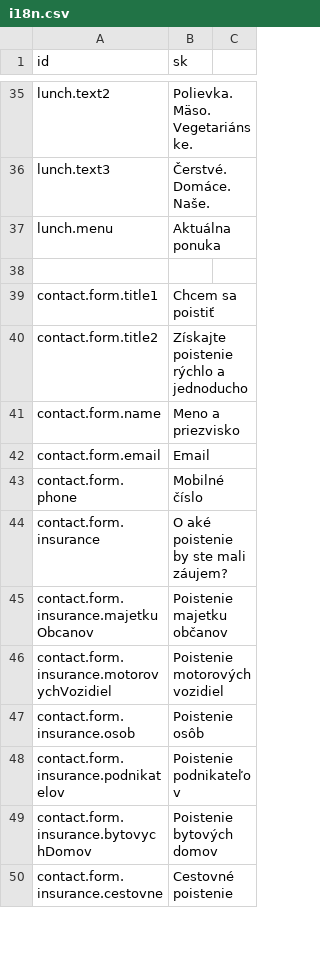
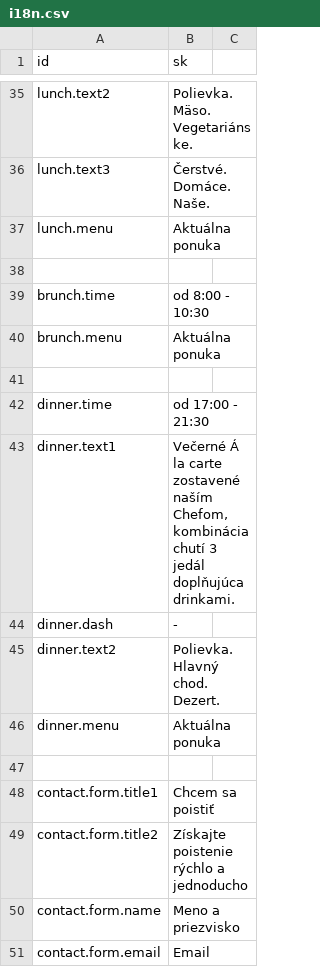
Before and after one commit to krisztiantothfiit/krisztiantothfiit.github.io, a CSV file: i18n/i18n.csv, drawn as a sheet; only a part is shown, gaps mark what is left out; the shorter side is filled out with more unchanged rows.

Commit message:
brunch, dinner

```diff
--- a/i18n/i18n.csv
+++ b/i18n/i18n.csv
@@ -38,2 +38,11 @@ lunch.menu;Aktuálna ponuka
 
+brunch.time;od 8:00 - 10:30
+brunch.menu;Aktuálna ponuka
+
+dinner.time;od 17:00 - 21:30
+dinner.text1;Večerné Á la carte zostavené naším Chefom, kombinácia chutí 3 jedál doplňujúca drinkami.
+dinner.dash;-
+dinner.text2;Polievka. Hlavný chod. Dezert.
+dinner.menu;Aktuálna ponuka
+
 contact.form.title1;Chcem sa poistiť
```
Also changed, not shown: 33 other files.
